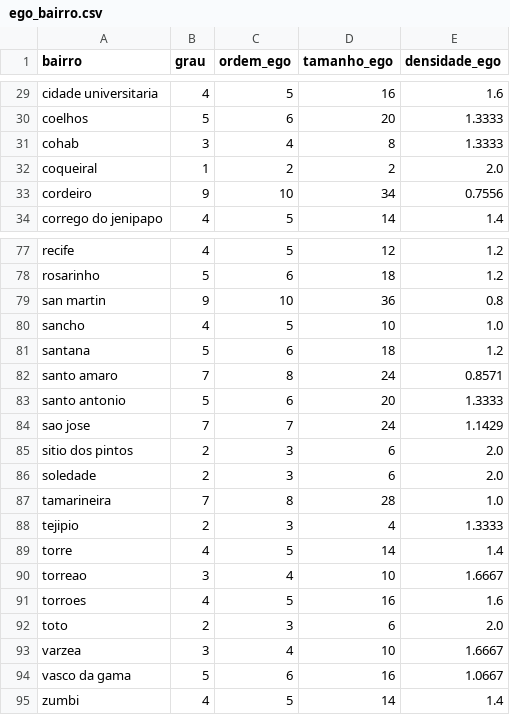
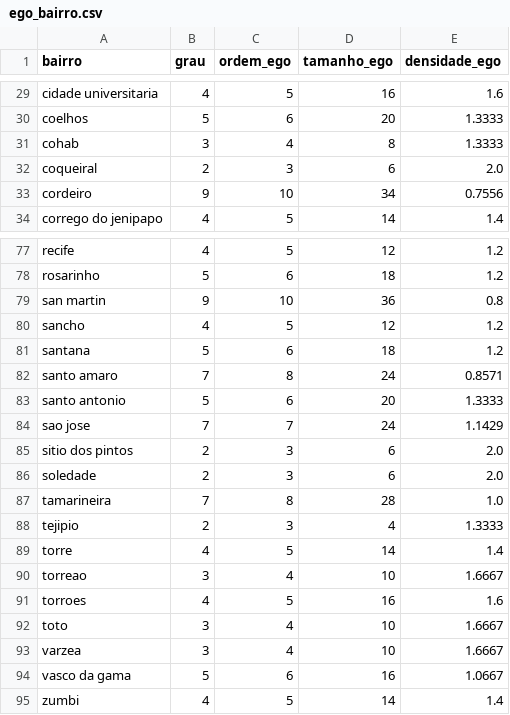
Before and after one commit to Felipesmarq/projeto_grafos, a CSV file: data/out/ego_bairro.csv, drawn as a sheet; only a part is shown, gaps mark what is left out.

```diff
--- a/data/out/ego_bairro.csv
+++ b/data/out/ego_bairro.csv
@@ -31,3 +31,3 @@ coelhos,5,6,20,1.3333
 cohab,3,4,8,1.3333
-coqueiral,1,2,2,2.0
+coqueiral,2,3,6,2.0
 cordeiro,9,10,34,0.7556
@@ -79,3 +79,3 @@ rosarinho,5,6,18,1.2
 san martin,9,10,36,0.8
-sancho,4,5,10,1.0
+sancho,4,5,12,1.2
 santana,5,6,18,1.2
@@ -91,3 +91,3 @@ torreao,3,4,10,1.6667
 torroes,4,5,16,1.6
-toto,2,3,6,2.0
+toto,3,4,10,1.6667
 varzea,3,4,10,1.6667
```
Also changed, not shown: data/adjacencias_bairros.csv, data/out/graus.csv, 3 other files.
